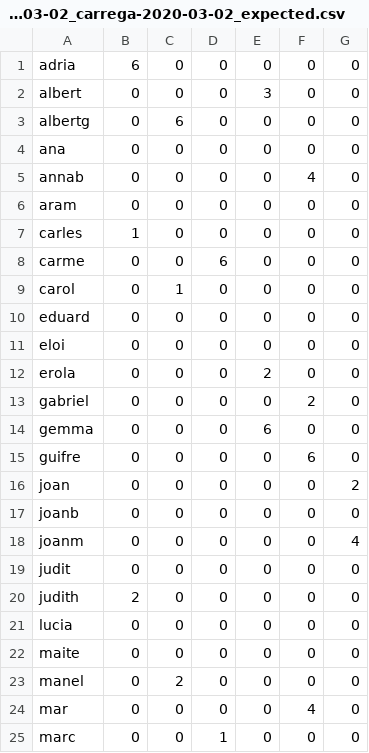
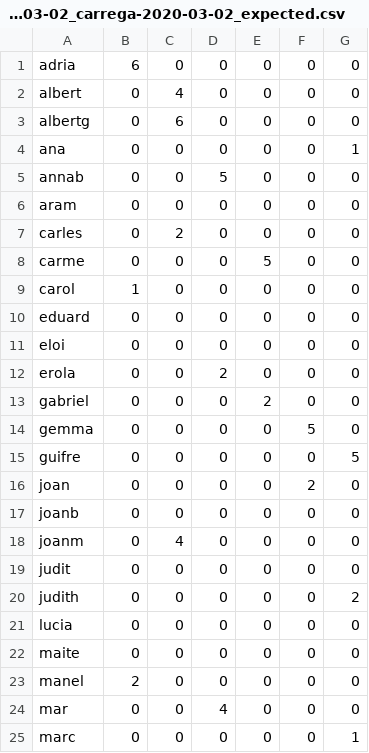
Before and after one commit to Som-Energia/somenergia-tomatic, a CSV file: b2bdata/load-2020-03-02_carrega-2020-03-02_expected.csv, drawn as a sheet; only a part is shown; the diff covers the shown part only.

Commit message:
b2b: missing data accepted on reordering names

```diff
--- a/b2bdata/load-2020-03-02_carrega-2020-03-02_expected.csv
+++ b/b2bdata/load-2020-03-02_carrega-2020-03-02_expected.csv
@@ -1,25 +1,25 @@
 adria	6	0	0	0	0	0
-albert	0	0	0	3	0	0
+albert	0	4	0	0	0	0
 albertg	0	6	0	0	0	0
-ana	0	0	0	0	0	0
-annab	0	0	0	0	4	0
+ana	0	0	0	0	0	1
+annab	0	0	5	0	0	0
 aram	0	0	0	0	0	0
-carles	1	0	0	0	0	0
-carme	0	0	6	0	0	0
-carol	0	1	0	0	0	0
+carles	0	2	0	0	0	0
+carme	0	0	0	5	0	0
+carol	1	0	0	0	0	0
 eduard	0	0	0	0	0	0
 eloi	0	0	0	0	0	0
-erola	0	0	0	2	0	0
-gabriel	0	0	0	0	2	0
-gemma	0	0	0	6	0	0
-guifre	0	0	0	0	6	0
-joan	0	0	0	0	0	2
+erola	0	0	2	0	0	0
+gabriel	0	0	0	2	0	0
+gemma	0	0	0	0	5	0
+guifre	0	0	0	0	0	5
+joan	0	0	0	0	2	0
 joanb	0	0	0	0	0	0
-joanm	0	0	0	0	0	4
+joanm	0	4	0	0	0	0
 judit	0	0	0	0	0	0
-judith	2	0	0	0	0	0
+judith	0	0	0	0	0	2
 lucia	0	0	0	0	0	0
 maite	0	0	0	0	0	0
-manel	0	2	0	0	0	0
-mar	0	0	0	0	4	0
-marc	0	0	1	0	0	0
+manel	2	0	0	0	0	0
+mar	0	0	4	0	0	0
+marc	0	0	0	0	0	1
```
Also changed, not shown: 38 edited cells elsewhere in this file.
